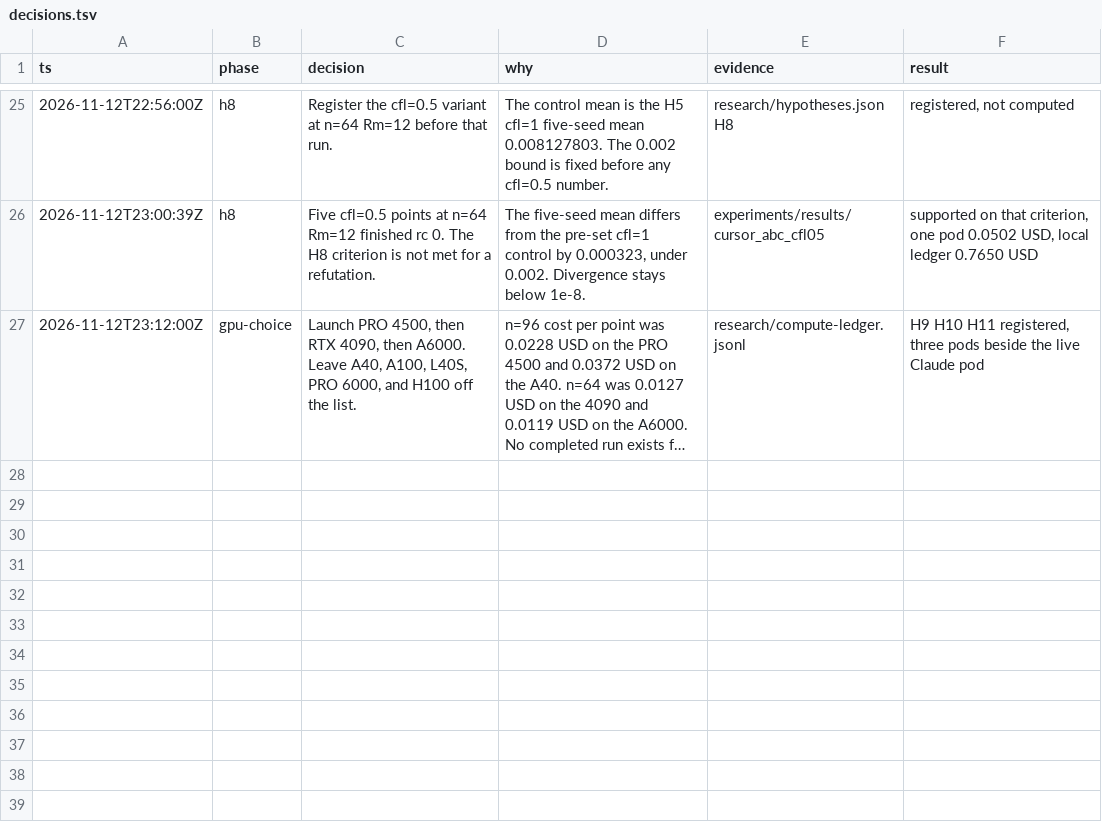
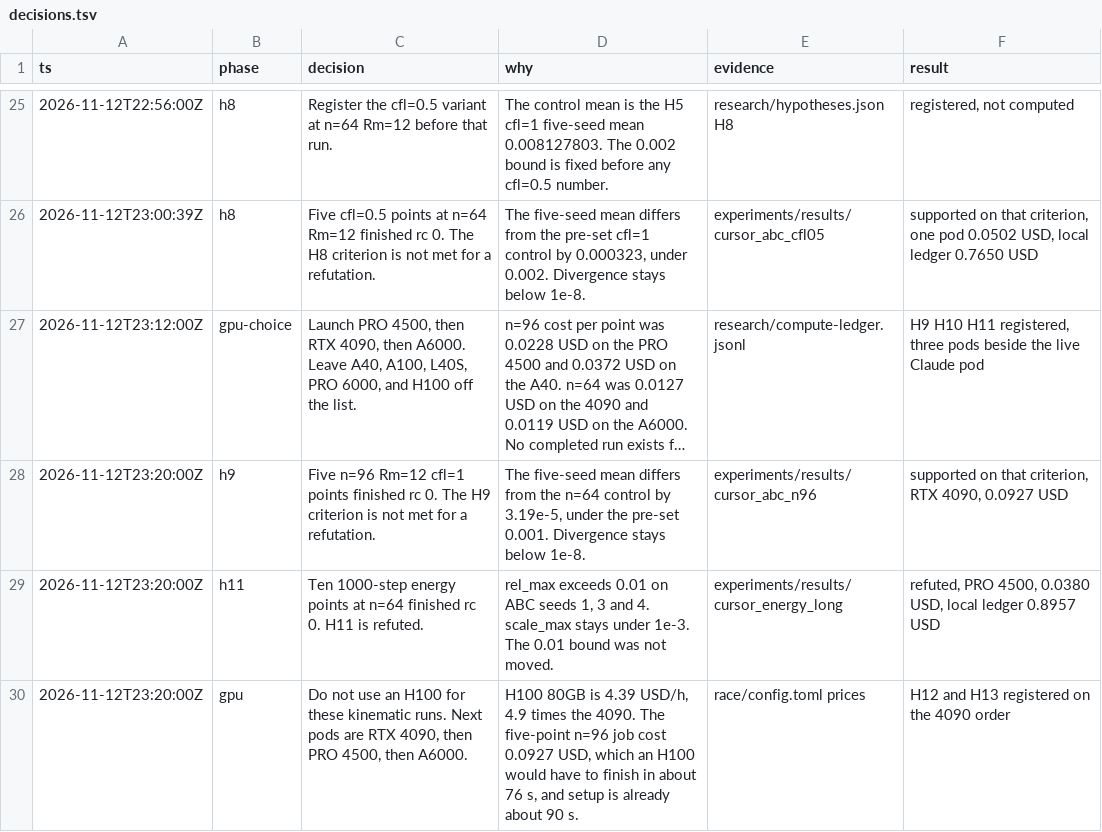
Before and after one commit to knoel99/milady-2027, a TSV file: research/decisions.tsv, drawn as a sheet; only a part is shown, gaps mark what is left out; long unchanged cells end in …; the diff names each change by its address in the sheet, - before the commit and + after, or states it on an @@ line.

```diff
--- a/research/decisions.tsv
+++ b/research/decisions.tsv
+row 28: 2026-11-12T23:20:00Z | h9 | Five n=96 Rm=12 cfl=1 points finished rc 0. The H9 criterion is not met for a refutation. | The five-seed mean differs from the n=64 control by 3.19e-5, under the pre-set 0.001. Divergence stays below 1e-8. | experiments/results/cursor_abc_n96 | supported on that criterion, RTX 4090, 0.0927 USD
+row 29: 2026-11-12T23:20:00Z | h11 | Ten 1000-step energy points at n=64 finished rc 0. H11 is refuted. | rel_max exceeds 0.01 on ABC seeds 1, 3 and 4. scale_max stays under 1e-3. The 0.01 bound was not moved. | experiments/results/cursor_energy_long | refuted, PRO 4500, 0.0380 USD, local ledger 0.8957 USD
+row 30: 2026-11-12T23:20:00Z | gpu | Do not use an H100 for these kinematic runs. Next pods are RTX 4090, then PRO 4500, then A6000. | H100 80GB is 4.39 USD/h, 4.9 times the 4090. The five-point n=96 job cost 0.0927 USD, which an H100 would have to finish in about 76 s, and setup is already about 90 s. | race/config.toml prices | H12 and H13 registered on the 4090 order
```
Also changed, not shown: 24 other files.
